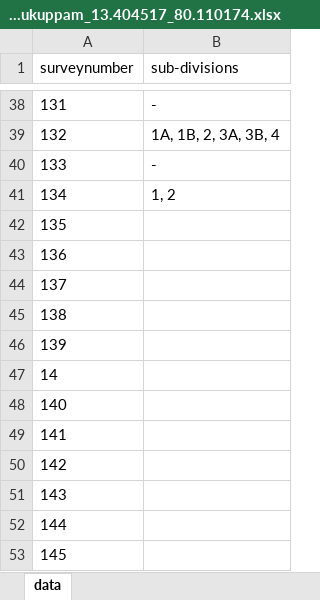
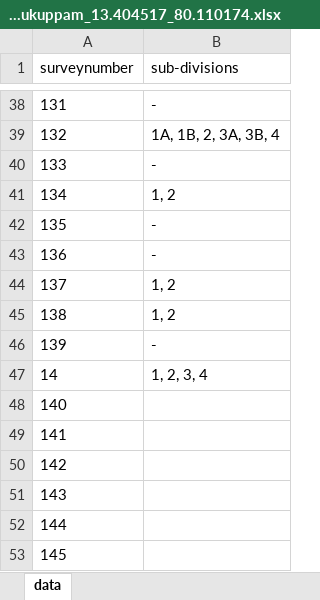
Before and after one commit to sivaramanRW/scraper-glv, an Excel workbook: out/Village_map_of_Tiruvallur_Gummidipoondi_Karumbukuppam_13.404517_80.110174.xlsx, sheet data, drawn as a sheet; only a part is shown, gaps mark what is left out; values as stored, in another font and other column widths than the file's, no borders; the diff names each change by its address in the sheet, - before the commit and + after, or states it on an @@ line.

```diff
--- a/out/Village_map_of_Tiruvallur_Gummidipoondi_Karumbukuppam_13.404517_80.110174.xlsx (sheet data)
+++ b/out/Village_map_of_Tiruvallur_Gummidipoondi_Karumbukuppam_13.404517_80.110174.xlsx (sheet data)
-B42:B43 (sub-divisions): (empty)
+B42:B43 (sub-divisions): -
-B44:B45 (sub-divisions): (empty)
+B44:B45 (sub-divisions): 1, 2
-B46 (sub-divisions): (empty)
+B46 (sub-divisions): -
-B47 (sub-divisions): (empty)
+B47 (sub-divisions): 1, 2, 3, 4
```
Also changed, not shown: out/Village_map_of_Tiruvallur_Gummidipoondi_Annapanaikankuppam_13.36372_80.096592.xlsx, out/Village_map_of_Tiruvallur_Gummidipoondi_Panpakkam_13.376354_80.132208.xlsx, 5 other files.
